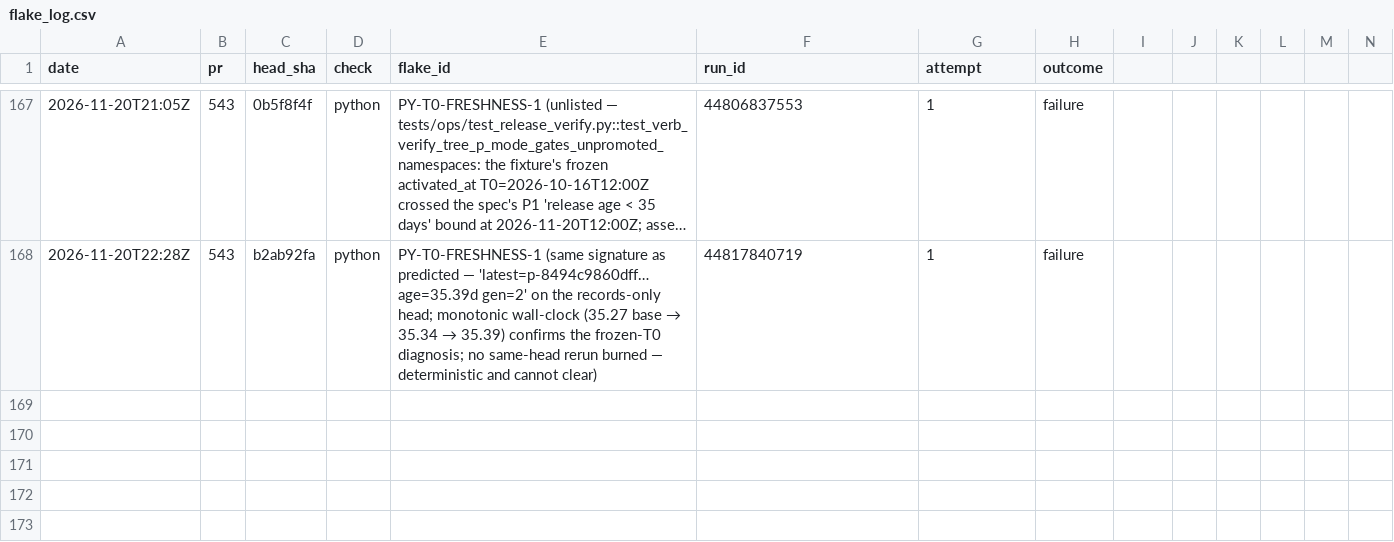
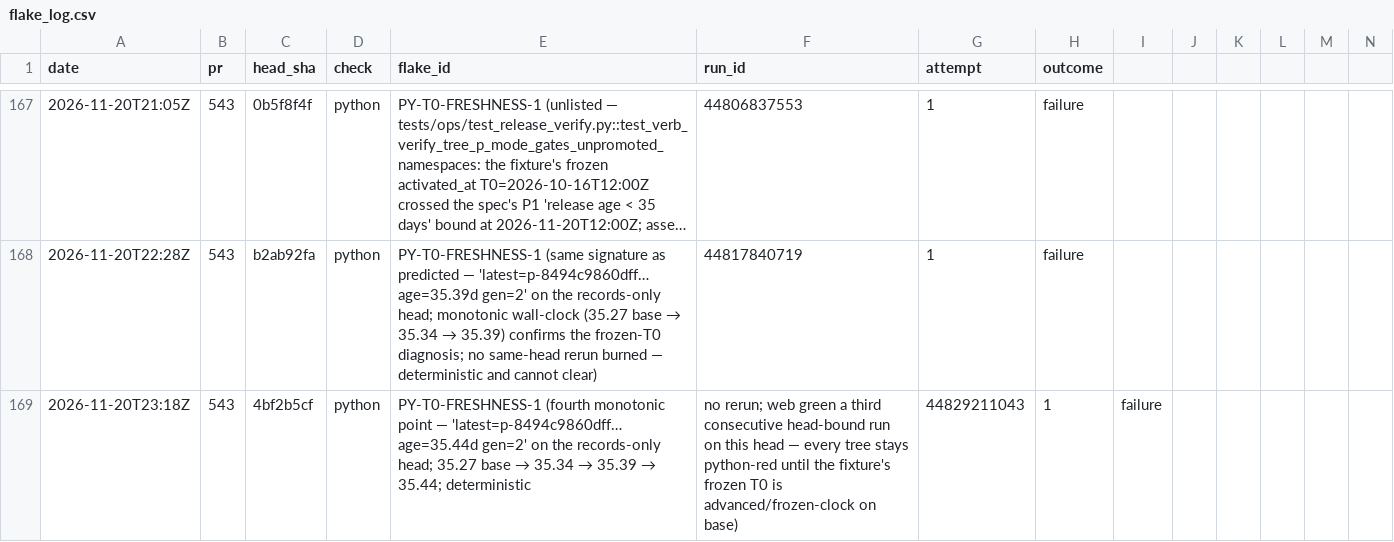
Before and after one commit to SteveVitali/Eleutheria, a CSV file: docs/build/reports/ci/flake_log.csv, drawn as a sheet; only a part is shown, gaps mark what is left out; long unchanged cells end in …; rows hold the shown columns only; the diff names each change by its address in the sheet, - before the commit and + after, or states it on an @@ line.

Commit message:
OPS-NIGHTLY-RED-1-REPAIR: record run 44829211043 — web green a third consecutive head-bound run; python PY-T0-FRESHNESS-1 at 35.44d (fourth monotonic point); tail-recording stops — each records head repeats the deterministic verdict
Harness: devin-desktop/swe-2-high/subagent

```diff
--- a/docs/build/reports/ci/flake_log.csv
+++ b/docs/build/reports/ci/flake_log.csv
+row 169: 2026-11-20T23:18Z | 543 | 4bf2b5cf | python | PY-T0-FRESHNESS-1 (fourth monotonic point — 'latest=p-8494c9860dff… age=35.44d gen=2' on the records-only head; 35.27 base → 35.34 → 35.39 → 35.44; deterministic | no rerun; web green a third consecutive head-bound run on this head — every tree stays python-red until the fixture's frozen T0 is advanced/frozen-clock on base) | 44829211043 | 1 | failure
```
Also changed, not shown: 1 other file.
